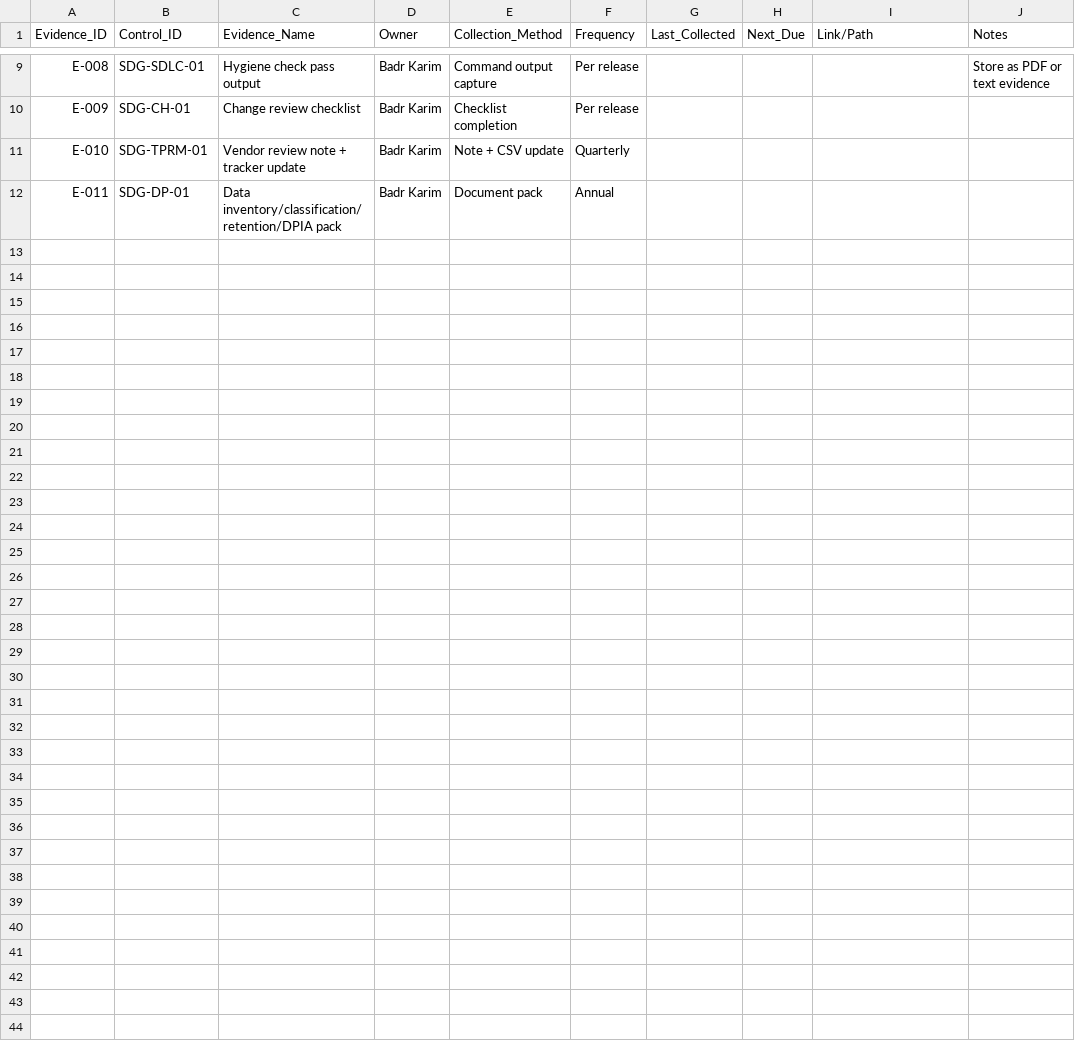
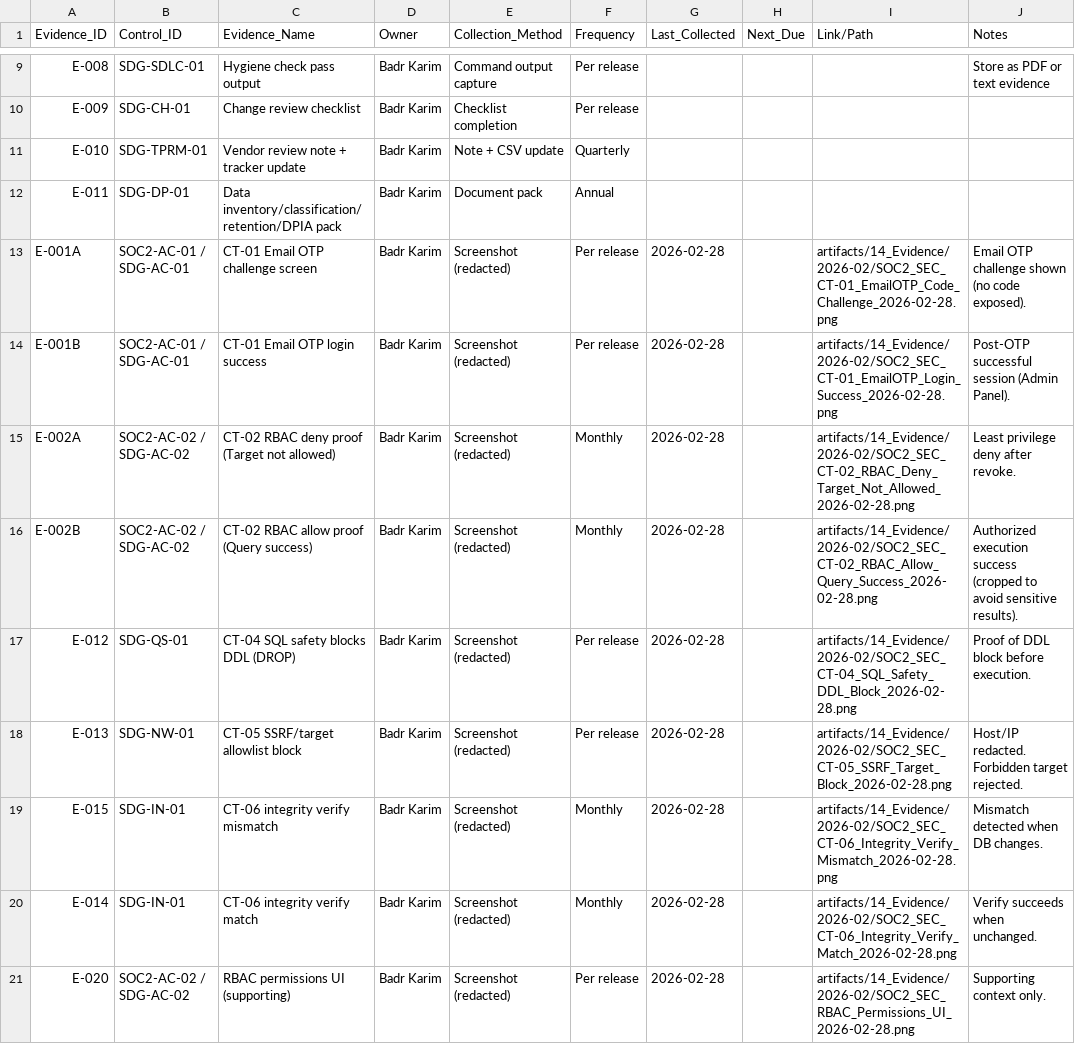
Before and after one commit to badrnkarim/grc-portfolio-sdg, a CSV file: artifacts/11_GRC_Tooling/Evidence_Tracker.csv, drawn as a sheet; only a part is shown, gaps mark what is left out.

Commit message:
Link evidence tracker to executed screenshot tests (CT-01/02/04/05/06)

```diff
--- a/artifacts/11_GRC_Tooling/Evidence_Tracker.csv
+++ b/artifacts/11_GRC_Tooling/Evidence_Tracker.csv
@@ -12 +12,10 @@ E-010,SDG-TPRM-01,Vendor review note + tracker update,Badr Karim,Note + CSV upda
 E-011,SDG-DP-01,Data inventory/classification/retention/DPIA pack,Badr Karim,Document pack,Annual,,,,
+E-001A,SOC2-AC-01 / SDG-AC-01,CT-01 Email OTP challenge screen,Badr Karim,Screenshot (redacted),Per release,2026-02-28,,artifacts/14_Evidence/2026-02/SOC2_SEC_CT-01_EmailOTP_Code_Challenge_2026-02-28.png,Email OTP challenge shown (no code exposed).
+E-001B,SOC2-AC-01 / SDG-AC-01,CT-01 Email OTP login success,Badr Karim,Screenshot (redacted),Per release,2026-02-28,,artifacts/14_Evidence/2026-02/SOC2_SEC_CT-01_EmailOTP_Login_Success_2026-02-28.png,Post-OTP successful session (Admin Panel).
+E-002A,SOC2-AC-02 / SDG-AC-02,CT-02 RBAC deny proof (Target not allowed),Badr Karim,Screenshot (redacted),Monthly,2026-02-28,,artifacts/14_Evidence/2026-02/SOC2_SEC_CT-02_RBAC_Deny_Target_Not_Allowed_2026-02-28.png,Least privilege deny after revoke.
+E-002B,SOC2-AC-02 / SDG-AC-02,CT-02 RBAC allow proof (Query success),Badr Karim,Screenshot (redacted),Monthly,2026-02-28,,artifacts/14_Evidence/2026-02/SOC2_SEC_CT-02_RBAC_Allow_Query_Success_2026-02-28.png,Authorized execution success (cropped to avoid sensitive results).
+E-012,SDG-QS-01,CT-04 SQL safety blocks DDL (DROP),Badr Karim,Screenshot (redacted),Per release,2026-02-28,,artifacts/14_Evidence/2026-02/SOC2_SEC_CT-04_SQL_Safety_DDL_Block_2026-02-28.png,Proof of DDL block before execution.
+E-013,SDG-NW-01,CT-05 SSRF/target allowlist block,Badr Karim,Screenshot (redacted),Per release,2026-02-28,,artifacts/14_Evidence/2026-02/SOC2_SEC_CT-05_SSRF_Target_Block_2026-02-28.png,Host/IP redacted. Forbidden target rejected.
+E-015,SDG-IN-01,CT-06 integrity verify mismatch,Badr Karim,Screenshot (redacted),Monthly,2026-02-28,,artifacts/14_Evidence/2026-02/SOC2_SEC_CT-06_Integrity_Verify_Mismatch_2026-02-28.png,Mismatch detected when DB changes.
+E-014,SDG-IN-01,CT-06 integrity verify match,Badr Karim,Screenshot (redacted),Monthly,2026-02-28,,artifacts/14_Evidence/2026-02/SOC2_SEC_CT-06_Integrity_Verify_Match_2026-02-28.png,Verify succeeds when unchanged.
+E-020,SOC2-AC-02 / SDG-AC-02,RBAC permissions UI (supporting),Badr Karim,Screenshot (redacted),Per release,2026-02-28,,artifacts/14_Evidence/2026-02/SOC2_SEC_RBAC_Permissions_UI_2026-02-28.png,Supporting context only.
```
